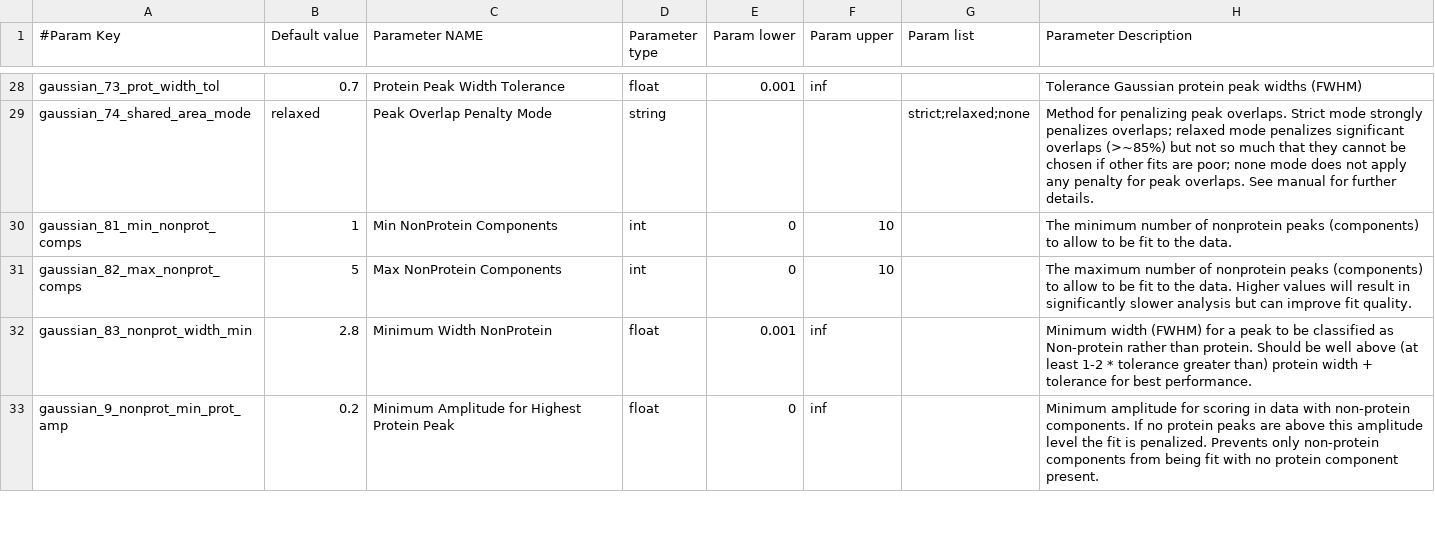
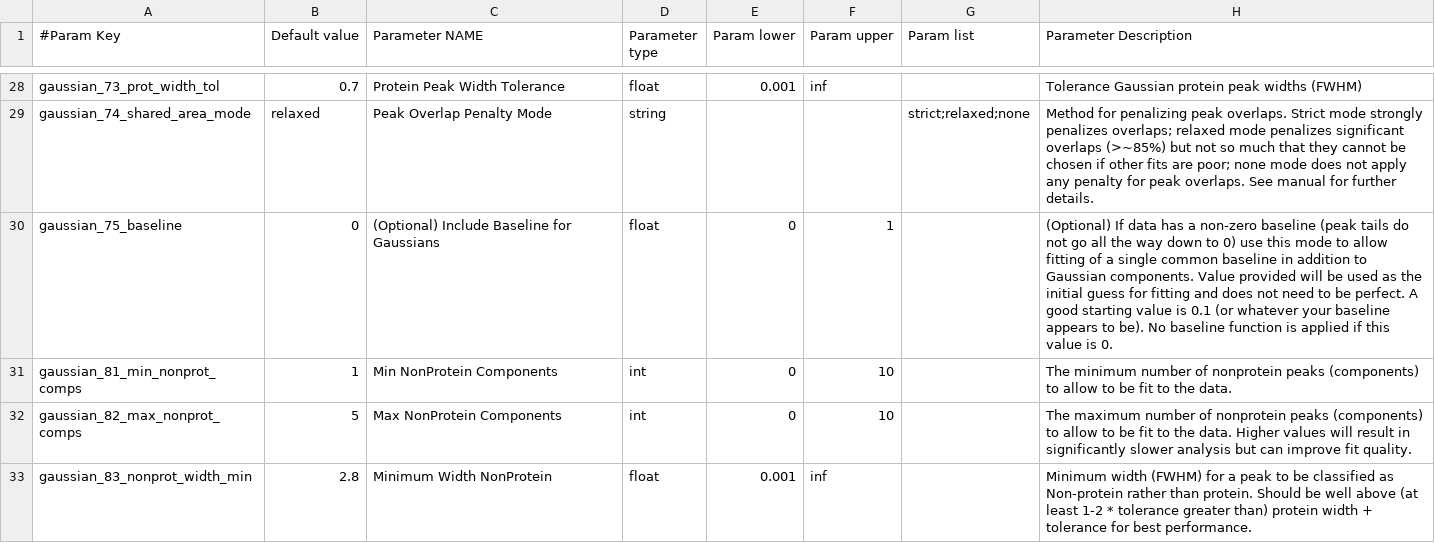
Before and after one commit to dpolasky/ciusuite2, a CSV file: CIU2_param_info.csv, drawn as a sheet; only a part is shown, gaps mark what is left out; the shorter side is filled out with more unchanged rows; the diff names each change by its address in the sheet, - before the commit and + after, or states it on an @@ line.

Commit message:
Add Gaussian baseline mode

```diff
--- a/CIU2_param_info.csv
+++ b/CIU2_param_info.csv
+row 30: gaussian_75_baseline | 0 | (Optional) Include Baseline for Gaussians | float | 0 | 1 |  | (Optional) If data has a non-zero baseline (peak tails do not go all the way down to 0) use this mode to allow fitting of a single common baseline in addition to Gaussian components. Value provided will be used as the initial guess for fitting and does not need to be perfect. A good starting value is 0.1 (or whatever your baseline appears to be). No baseline function is applied if this value is 0.
```
Also changed, not shown: 2 other files.
